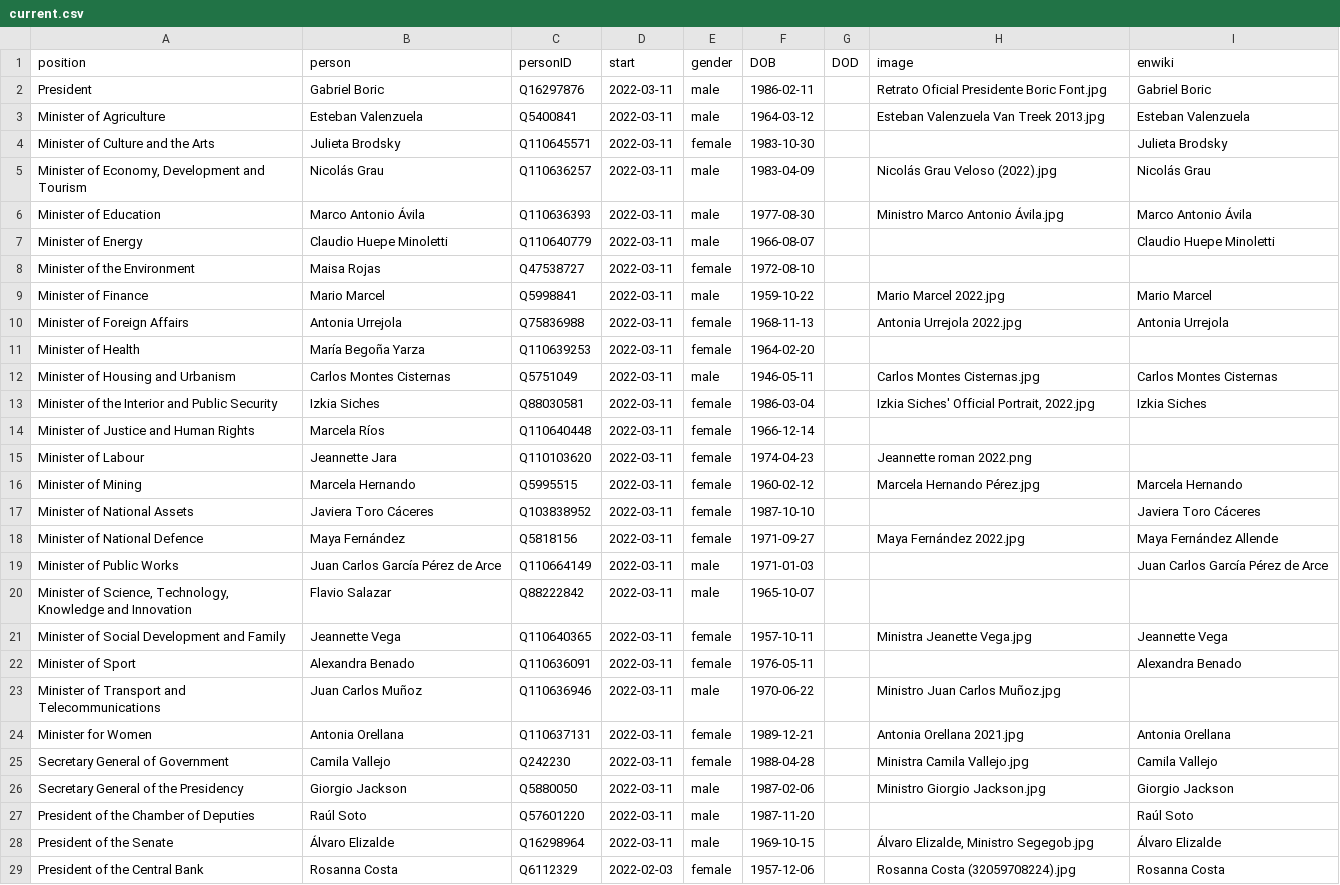
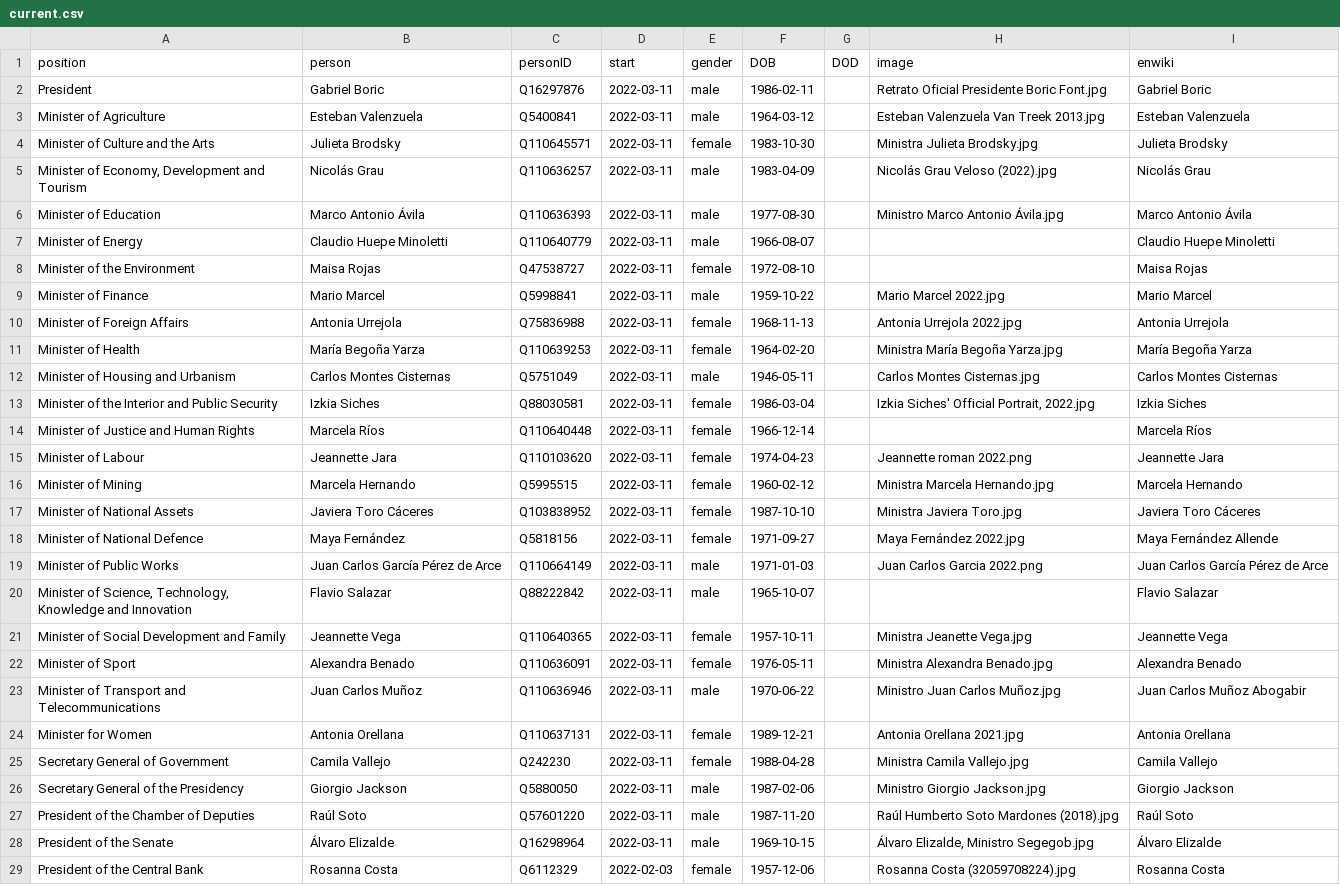
Before and after one commit to every-politician-scrapers/chile-ministers, a CSV file: html/current.csv, drawn as a sheet; only a part is shown.

```diff
--- a/html/current.csv
+++ b/html/current.csv
@@ -3,3 +3,3 @@ President,Gabriel Boric,Q16297876,2022-03-11,male,1986-02-11,,Retrato Oficial Pr
 Minister of Agriculture,Esteban Valenzuela,Q5400841,2022-03-11,male,1964-03-12,,Esteban Valenzuela Van Treek 2013.jpg,Esteban Valenzuela
-Minister of Culture and the Arts,Julieta Brodsky,Q110645571,2022-03-11,female,1983-10-30,,,Julieta Brodsky
+Minister of Culture and the Arts,Julieta Brodsky,Q110645571,2022-03-11,female,1983-10-30,,Ministra Julieta Brodsky.jpg,Julieta Brodsky
 "Minister of Economy, Development and Tourism",Nicolás Grau,Q110636257,2022-03-11,male,1983-04-09,,Nicolás Grau Veloso (2022).jpg,Nicolás Grau
@@ -7,18 +7,18 @@ Minister of Education,Marco Antonio Ávila,Q110636393,2022-03-11,male,1977-08-30
 Minister of Energy,Claudio Huepe Minoletti,Q110640779,2022-03-11,male,1966-08-07,,,Claudio Huepe Minoletti
-Minister of the Environment,Maisa Rojas,Q47538727,2022-03-11,female,1972-08-10,,,
+Minister of the Environment,Maisa Rojas,Q47538727,2022-03-11,female,1972-08-10,,,Maisa Rojas
 Minister of Finance,Mario Marcel,Q5998841,2022-03-11,male,1959-10-22,,Mario Marcel 2022.jpg,Mario Marcel
 Minister of Foreign Affairs,Antonia Urrejola,Q75836988,2022-03-11,female,1968-11-13,,Antonia Urrejola 2022.jpg,Antonia Urrejola
-Minister of Health,María Begoña Yarza,Q110639253,2022-03-11,female,1964-02-20,,,
+Minister of Health,María Begoña Yarza,Q110639253,2022-03-11,female,1964-02-20,,Ministra María Begoña Yarza.jpg,María Begoña Yarza
 Minister of Housing and Urbanism,Carlos Montes Cisternas,Q5751049,2022-03-11,male,1946-05-11,,Carlos Montes Cisternas.jpg,Carlos Montes Cisternas
 Minister of the Interior and Public Security,Izkia Siches,Q88030581,2022-03-11,female,1986-03-04,,"Izkia Siches' Official Portrait, 2022.jpg",Izkia Siches
-Minister of Justice and Human Rights,Marcela Ríos,Q110640448,2022-03-11,female,1966-12-14,,,
-Minister of Labour,Jeannette Jara,Q110103620,2022-03-11,female,1974-04-23,,Jeannette roman 2022.png,
-Minister of Mining,Marcela Hernando,Q5995515,2022-03-11,female,1960-02-12,,Marcela Hernando Pérez.jpg,Marcela Hernando
-Minister of National Assets,Javiera Toro Cáceres,Q103838952,2022-03-11,female,1987-10-10,,,Javiera Toro Cáceres
+Minister of Justice and Human Rights,Marcela Ríos,Q110640448,2022-03-11,female,1966-12-14,,,Marcela Ríos
+Minister of Labour,Jeannette Jara,Q110103620,2022-03-11,female,1974-04-23,,Jeannette roman 2022.png,Jeannette Jara
+Minister of Mining,Marcela Hernando,Q5995515,2022-03-11,female,1960-02-12,,Ministra Marcela Hernando.jpg,Marcela Hernando
+Minister of National Assets,Javiera Toro Cáceres,Q103838952,2022-03-11,female,1987-10-10,,Ministra Javiera Toro.jpg,Javiera Toro Cáceres
 Minister of National Defence,Maya Fernández,Q5818156,2022-03-11,female,1971-09-27,,Maya Fernández 2022.jpg,Maya Fernández Allende
-Minister of Public Works,Juan Carlos García Pérez de Arce,Q110664149,2022-03-11,male,1971-01-03,,,Juan Carlos García Pérez de Arce
-"Minister of Science, Technology, Knowledge and Innovation",Flavio Salazar,Q88222842,2022-03-11,male,1965-10-07,,,
+Minister of Public Works,Juan Carlos García Pérez de Arce,Q110664149,2022-03-11,male,1971-01-03,,Juan Carlos Garcia 2022.png,Juan Carlos García Pérez de Arce
+"Minister of Science, Technology, Knowledge and Innovation",Flavio Salazar,Q88222842,2022-03-11,male,1965-10-07,,,Flavio Salazar
 Minister of Social Development and Family,Jeannette Vega,Q110640365,2022-03-11,female,1957-10-11,,Ministra Jeanette Vega.jpg,Jeannette Vega
-Minister of Sport,Alexandra Benado,Q110636091,2022-03-11,female,1976-05-11,,,Alexandra Benado
-Minister of Transport and Telecommunications,Juan Carlos Muñoz,Q110636946,2022-03-11,male,1970-06-22,,Ministro Juan Carlos Muñoz.jpg,
+Minister of Sport,Alexandra Benado,Q110636091,2022-03-11,female,1976-05-11,,Ministra Alexandra Benado.jpg,Alexandra Benado
+Minister of Transport and Telecommunications,Juan Carlos Muñoz,Q110636946,2022-03-11,male,1970-06-22,,Ministro Juan Carlos Muñoz.jpg,Juan Carlos Muñoz Abogabir
 Minister for Women,Antonia Orellana,Q110637131,2022-03-11,female,1989-12-21,,Antonia Orellana 2021.jpg,Antonia Orellana
@@ -26,3 +26,3 @@ Secretary General of Government,Camila Vallejo,Q242230,2022-03-11,female,1988-04
 Secretary General of the Presidency,Giorgio Jackson,Q5880050,2022-03-11,male,1987-02-06,,Ministro Giorgio Jackson.jpg,Giorgio Jackson
-President of the Chamber of Deputies,Raúl Soto,Q57601220,2022-03-11,male,1987-11-20,,,Raúl Soto
+President of the Chamber of Deputies,Raúl Soto,Q57601220,2022-03-11,male,1987-11-20,,Raúl Humberto Soto Mardones (2018).jpg,Raúl Soto
 President of the Senate,Álvaro Elizalde,Q16298964,2022-03-11,male,1969-10-15,,"Álvaro Elizalde, Ministro Segegob.jpg",Álvaro Elizalde
```
Also changed, not shown: html/holders21.csv, html/legislators.csv.
